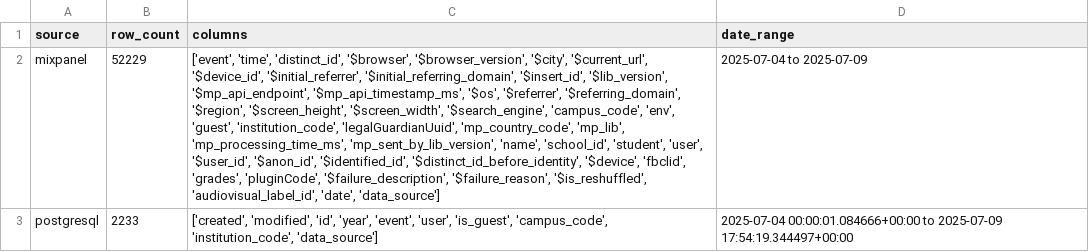
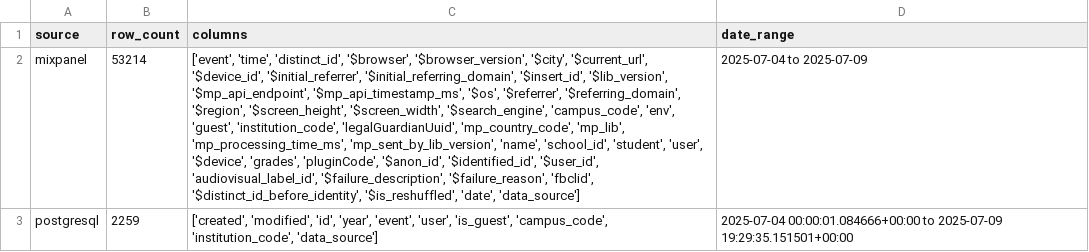
Before and after one commit to vhurtadomun/reportejardines, a CSV file: inputs/mixpanel_postgres_comparison.csv, drawn as a sheet; the diff names each change by its address in the sheet, - before the commit and + after, or states it on an @@ line.

```diff
--- a/inputs/mixpanel_postgres_comparison.csv
+++ b/inputs/mixpanel_postgres_comparison.csv
-B2 (row_count): 52229
+B2 (row_count): 53214
-C2 (columns): …'student', 'user', '$user_id', '$anon_id', '$identified_id', '$distinct_id_before_identity', '$device', 'fbclid', 'grades', 'pluginCode', '$failure_description', '$failure_reason', '$is_reshuffled', 'audiovisual_label_id', 'date', 'data_source']
+C2 (columns): …'student', 'user', '$device', 'grades', 'pluginCode', '$anon_id', '$identified_id', '$user_id', 'audiovisual_label_id', '$failure_description', '$failure_reason', 'fbclid', '$distinct_id_before_identity', '$is_reshuffled', 'date', 'data_source']
-B3 (row_count): 2233
+B3 (row_count): 2259
-D3 (date_range): …to 2025-07-09 17:54:19.344497+00:00
+D3 (date_range): …to 2025-07-09 19:29:35.151501+00:00
```
Also changed, not shown: inputs/postgres_institutions_colombia.csv, 1 other file.
